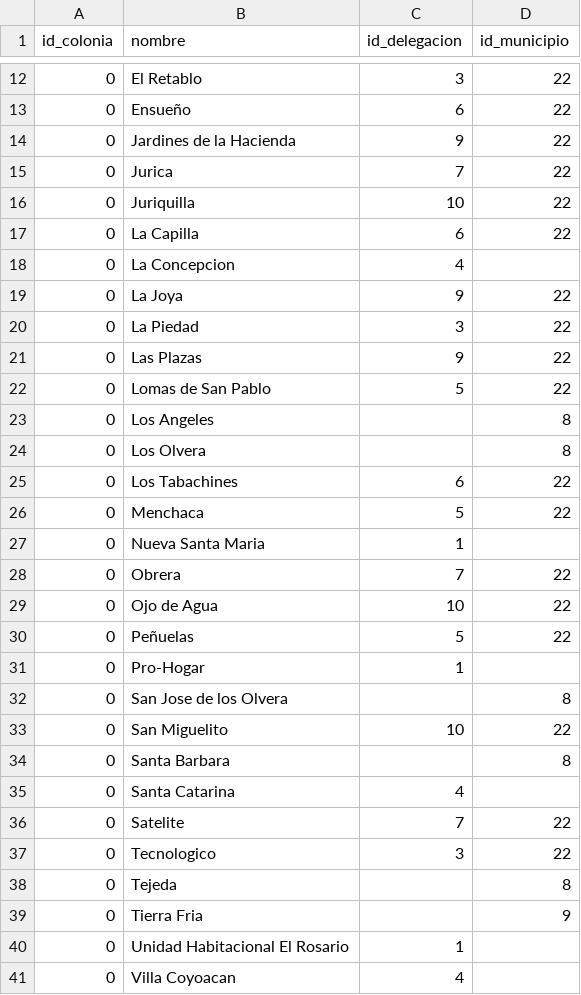
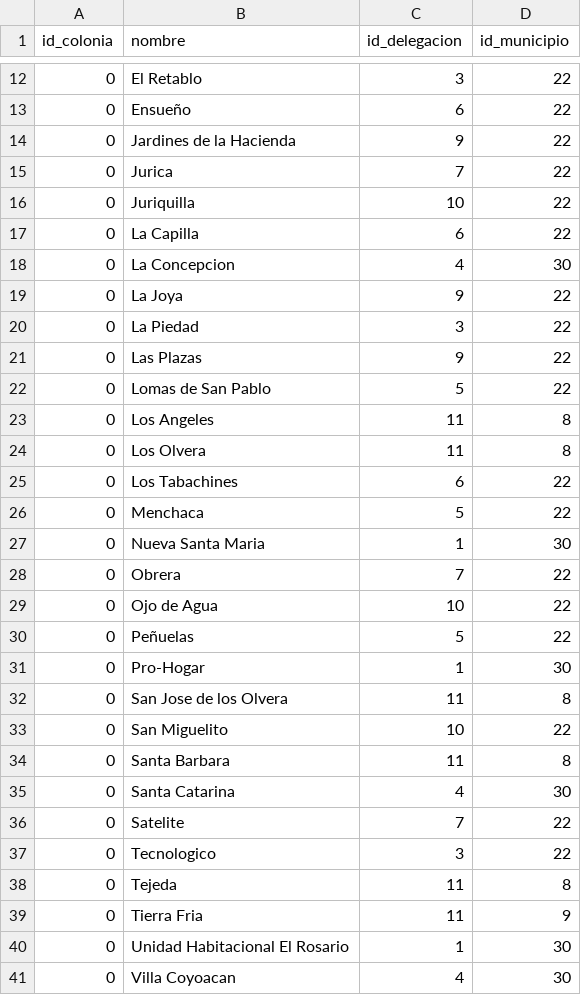
Before and after one commit to EduardoVaca/CSEQ, a CSV file: Colonia.csv, drawn as a sheet; only a part is shown, gaps mark what is left out; the diff covers the shown part only.

Commit message:
Nuevas Tablas excel

```diff
--- a/Colonia.csv
+++ b/Colonia.csv
@@ -17,3 +17,3 @@ id_colonia,nombre,id_delegacion,id_municipio
 0,La Capilla,6,22
-0,La Concepcion,4,
+0,La Concepcion,4,30
 0,La Joya,9,22
@@ -22,7 +22,7 @@ id_colonia,nombre,id_delegacion,id_municipio
 0,Lomas de San Pablo,5,22
-0,Los Angeles,,8
-0,Los Olvera,,8
+0,Los Angeles,11,8
+0,Los Olvera,11,8
 0,Los Tabachines,6,22
 0,Menchaca,5,22
-0,Nueva Santa Maria,1,
+0,Nueva Santa Maria,1,30
 0,Obrera,7,22
@@ -30,12 +30,12 @@ id_colonia,nombre,id_delegacion,id_municipio
 0,Peñuelas,5,22
-0,Pro-Hogar,1,
-0,San Jose de los Olvera,,8
+0,Pro-Hogar,1,30
+0,San Jose de los Olvera,11,8
 0,San Miguelito,10,22
-0,Santa Barbara,,8
-0,Santa Catarina,4,
+0,Santa Barbara,11,8
+0,Santa Catarina,4,30
 0,Satelite,7,22
 0,Tecnologico,3,22
-0,Tejeda,,8
-0,Tierra Fria,,9
-0,Unidad Habitacional El Rosario,1,
-0,Villa Coyoacan,4,
+0,Tejeda,11,8
+0,Tierra Fria,11,9
+0,Unidad Habitacional El Rosario,1,30
+0,Villa Coyoacan,4,30
```
Also changed, not shown: 7 edited cells elsewhere in this file, Delegacion.csv, Municipio.csv.
